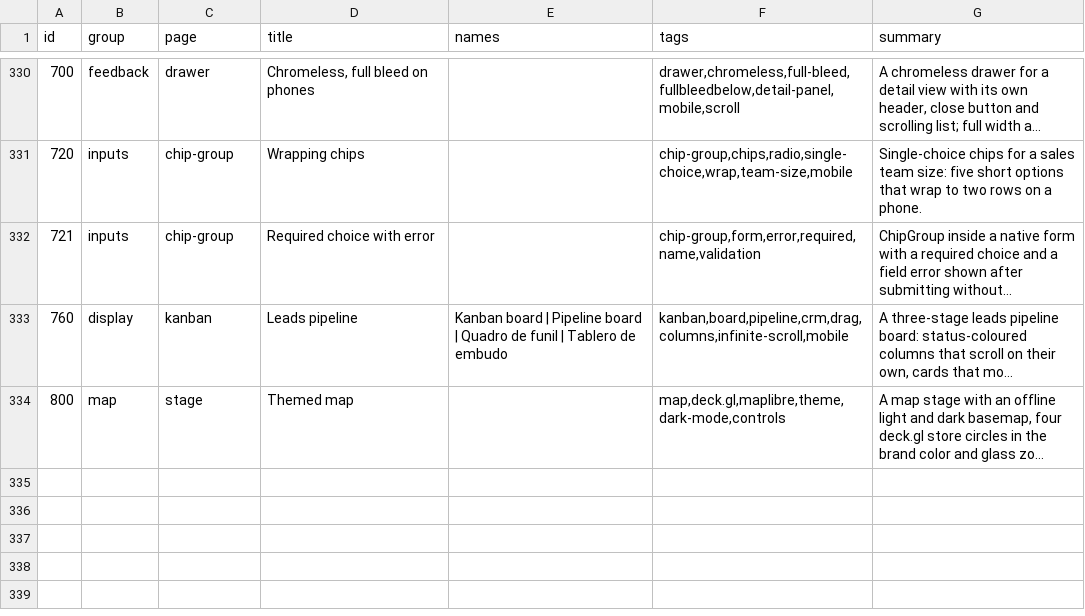
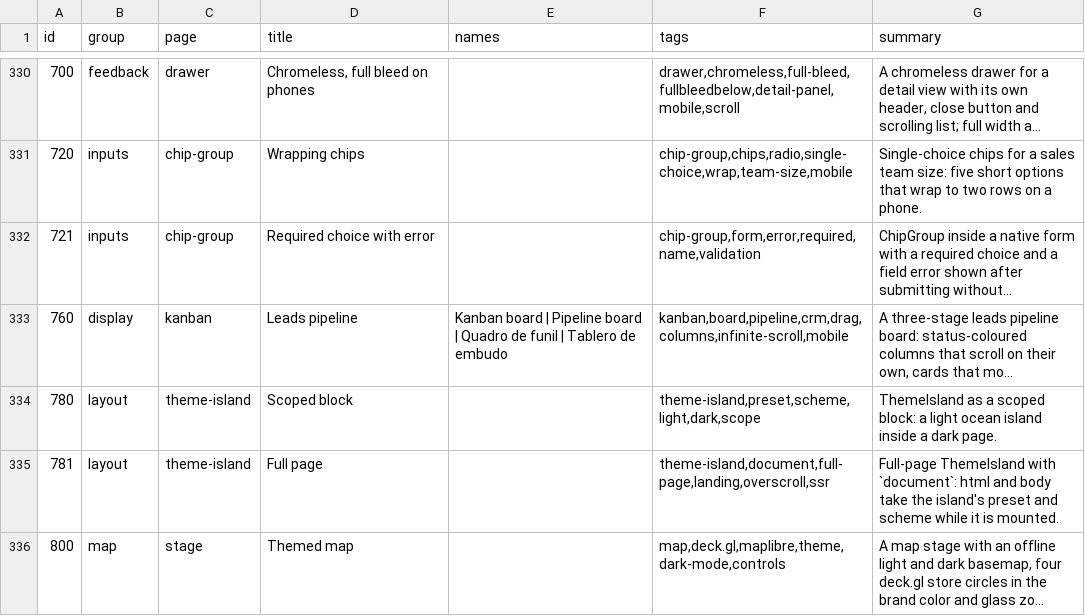
Before and after one commit to Nitjsefnie-OSC/ui, a TSV file: site/public/api/v1/en/catalog.tsv, drawn as a sheet; only a part is shown, gaps mark what is left out; long unchanged cells end in …; the diff names each change by its address in the sheet, - before the commit and + after, or states it on an @@ line.

Commit message:
feat: theme island: full-page preset/scheme override with SSR parity (light landing inside a dark app) (#399)
* chore: start #352

* feat: ThemeIsland with document mirroring and SSR route themes (#352)

* chore: renumber ThemeIsland demos to 780/781 (#352)

* chore: drop stale 760/761 demo outputs (#352)

* fix: cast the astro hooks through unknown in the theme island test (#352)

* chore: keep demo ids unique and ascending after rebase

```diff
--- a/site/public/api/v1/en/catalog.tsv
+++ b/site/public/api/v1/en/catalog.tsv
+row 334: 780 | layout | theme-island | Scoped block |  | theme-island,preset,scheme,light,dark,scope | ThemeIsland as a scoped block: a light ocean island inside a dark page.
+row 335: 781 | layout | theme-island | Full page |  | theme-island,document,full-page,landing,overscroll,ssr | Full-page ThemeIsland with `document`: html and body take the island's preset and scheme while it is mounted.
```
Also changed, not shown: 26 other files.
